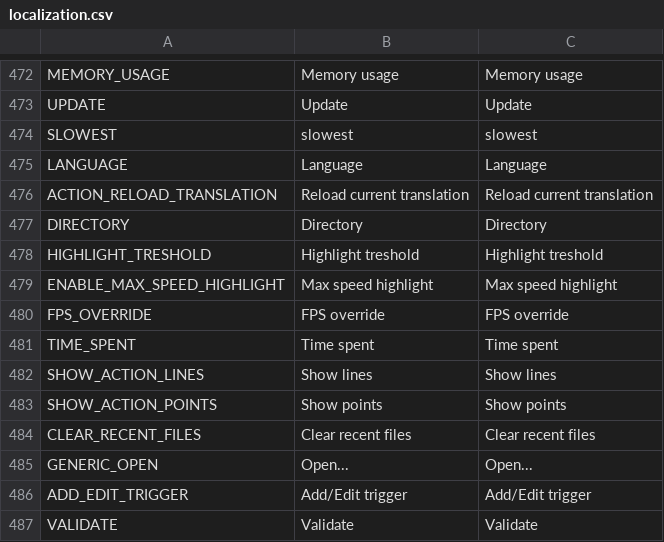
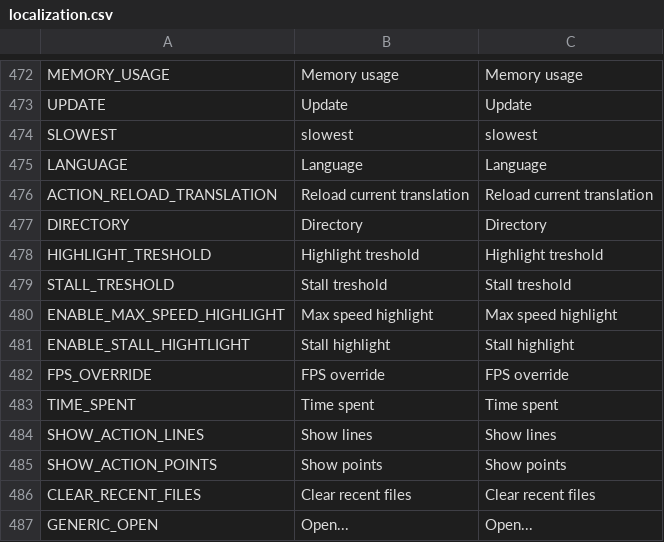
Before and after one commit to monsterz2023/OFS, a CSV file: localization/localization.csv, drawn as a sheet; only a part is shown, gaps mark what is left out; the shorter side is filled out with more unchanged rows; the diff names each change by its address in the sheet, - before the commit and + after, or states it on an @@ line.

Commit message:
added stall highlight config

```diff
--- a/localization/localization.csv
+++ b/localization/localization.csv
+row 479: STALL_TRESHOLD | Stall treshold | Stall treshold
+row 481: ENABLE_STALL_HIGHTLIGHT | Stall highlight | Stall highlight
```
Also changed, not shown: 3 other files.
